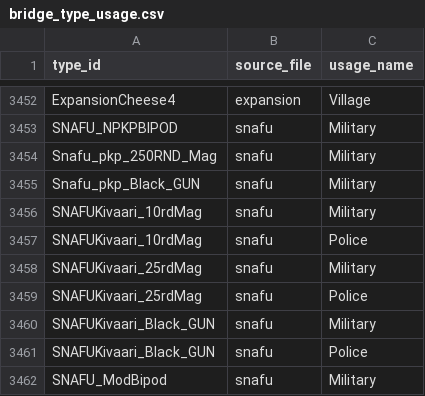
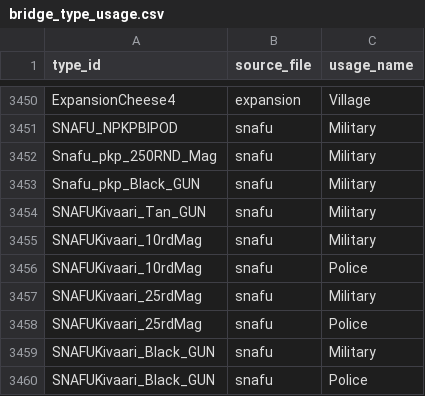
Before and after one commit to Da4EvaN00b/Dayz-Expansion-DeerIsle, a CSV file: custom_scripts/dim_types/bridge_type_usage.csv, drawn as a sheet; only a part is shown, gaps mark what is left out; the shorter side is filled out with more unchanged rows; the diff covers the shown part only.

```diff
--- a/custom_scripts/dim_types/bridge_type_usage.csv
+++ b/custom_scripts/dim_types/bridge_type_usage.csv
@@ -3455,2 +3453,3 @@ Snafu_pkp_250RND_Mag,snafu,Military
 Snafu_pkp_Black_GUN,snafu,Military
+SNAFUKivaari_Tan_GUN,snafu,Military
 SNAFUKivaari_10rdMag,snafu,Military
```
Also changed, not shown: 3 added rows and 5 removed rows elsewhere in this file, custom_scripts/dim_types/bridge_type_value.csv, custom_scripts/dim_types/dim_types.csv, 5 other files.
